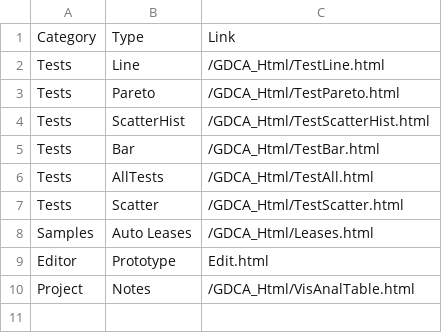
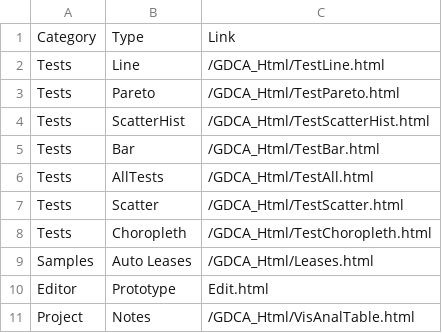
Before and after one commit to 12Lab/SLIDcES, a CSV file: CSV_Samples/Index.csv, drawn as a sheet; the diff names each change by its address in the sheet, - before the commit and + after, or states it on an @@ line.

Commit message:
0.99.39 Added Choropleth, http:csv files
And example choropleth from http://dc-js.github.io/dc.js/vc/index.html,
and fixed radio buttons.

```diff
--- a/CSV_Samples/Index.csv
+++ b/CSV_Samples/Index.csv
+row 8: Tests | Choropleth | /GDCA_Html/TestChoropleth.html
```
Also changed, not shown: 11 other files.
